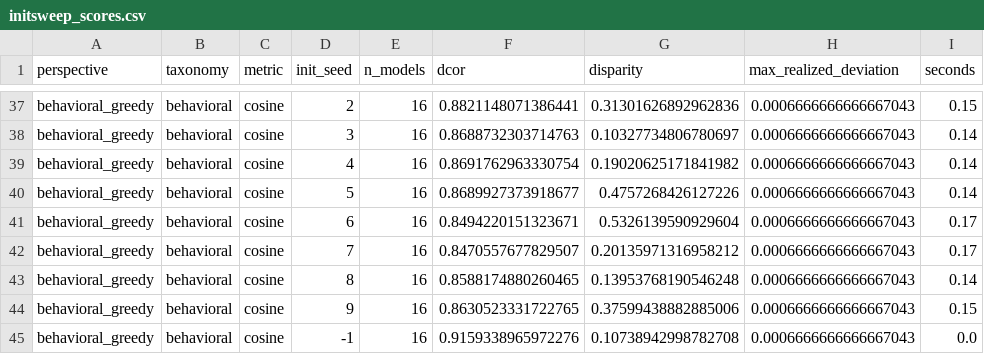
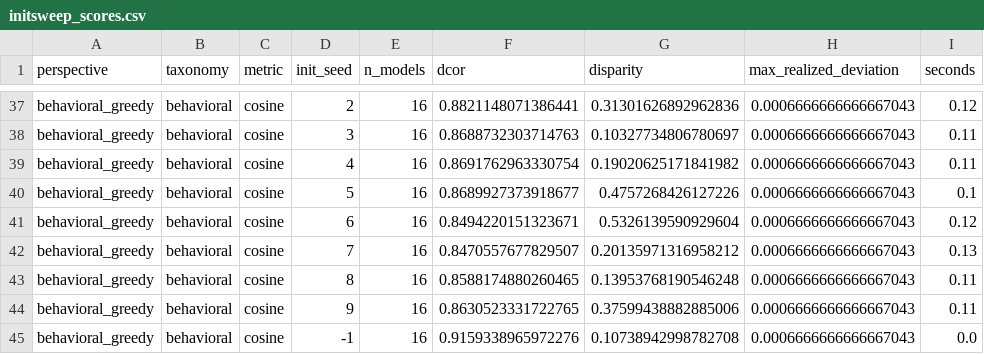
Before and after one commit to circlethepi/model-taxonomy, a CSV file: figures/fig_structural_sweep/initsweep_scores.csv, drawn as a sheet; only a part is shown, gaps mark what is left out; the diff covers the shown part only; the diff names each change by its address in the sheet, - before the commit and + after, or states it on an @@ line.

```diff
--- a/figures/fig_structural_sweep/initsweep_scores.csv
+++ b/figures/fig_structural_sweep/initsweep_scores.csv
-I37 (seconds): 0.15
+I37 (seconds): 0.12
-I38:I39 (seconds): 0.14
+I38:I39 (seconds): 0.11
-I40 (seconds): 0.14
+I40 (seconds): 0.1
-I41 (seconds): 0.17
+I41 (seconds): 0.12
-I42 (seconds): 0.17
+I42 (seconds): 0.13
-I43 (seconds): 0.14
+I43 (seconds): 0.11
-I44 (seconds): 0.15
+I44 (seconds): 0.11
```
Also changed, not shown: 24 edited cells elsewhere in this file, figures/fig_structural_sweep/initsweep_separation.csv, 15 other files.
